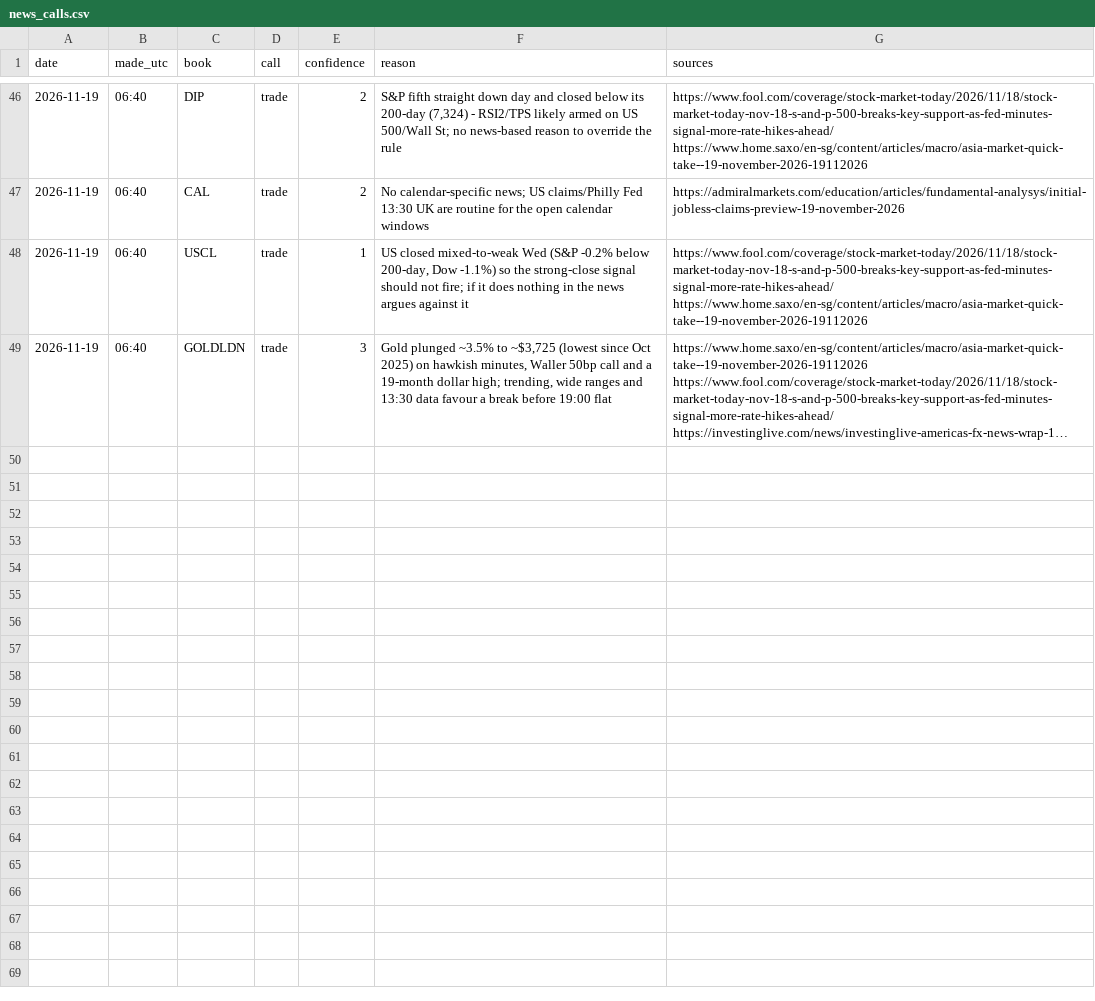
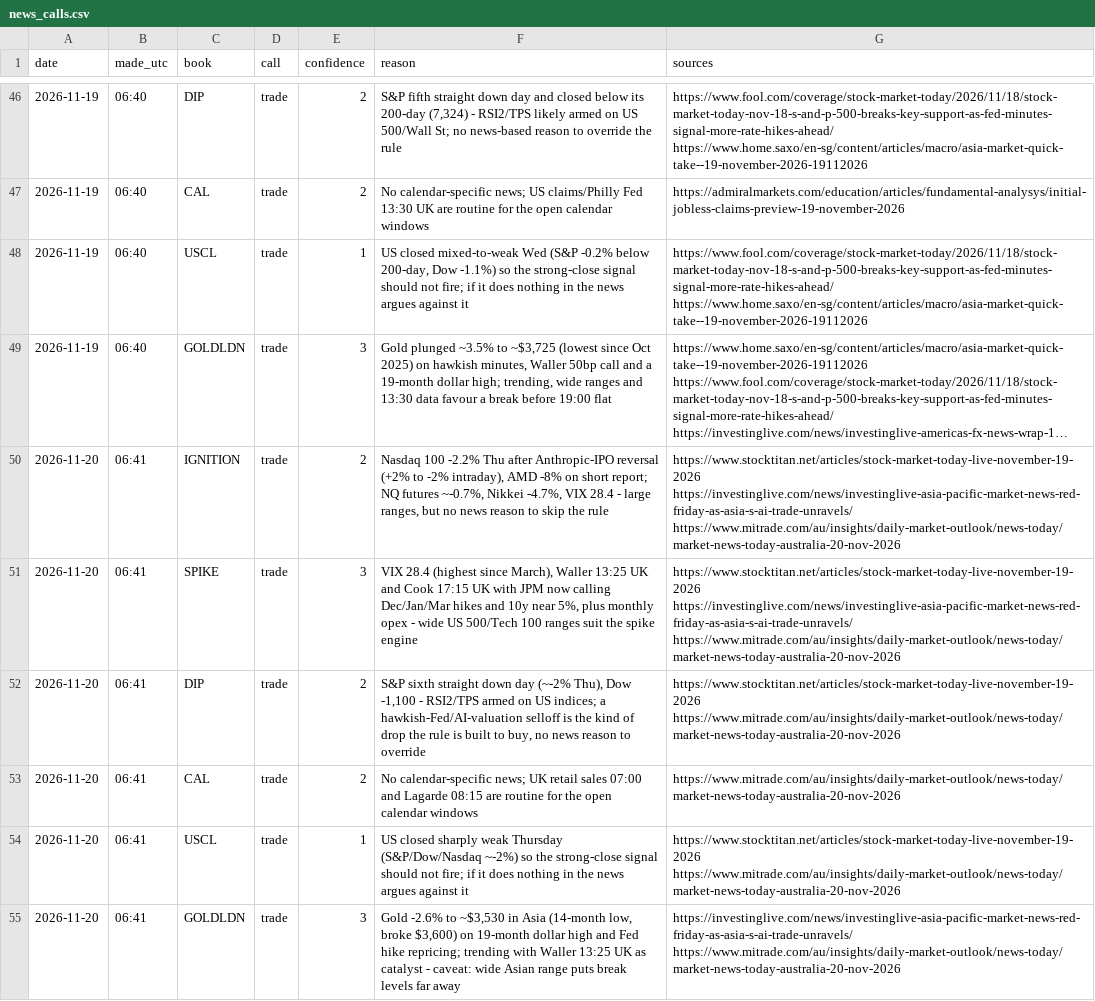
Before and after one commit to davekirk83-stack/qlab, a CSV file: runs/news_calls.csv, drawn as a sheet; only a part is shown, gaps mark what is left out; long unchanged cells end in …; the diff names each change by its address in the sheet, - before the commit and + after, or states it on an @@ line.

```diff
--- a/runs/news_calls.csv
+++ b/runs/news_calls.csv
+row 50: 2026-11-20 | 06:41 | IGNITION | trade | 2 | Nasdaq 100 -2.2% Thu after Anthropic-IPO reversal (+2% to -2% intraday), AMD -8% on short report; NQ futures ~-0.7%, Nikkei -4.7%, VIX 28.4 - large ranges, but no news reason to skip the rule | https://www.stocktitan.net/articles/stock-market-today-live-november-19-2026 https://investinglive.com/news/investinglive-asia-pacific-market-news-red-friday-as-asia-s-ai-trade-unravels/ https://www.mitrade.com/au/insights/daily-market-outlook/news-today/market-news-today-australia-20-nov-2026
+row 51: 2026-11-20 | 06:41 | SPIKE | trade | 3 | VIX 28.4 (highest since March), Waller 13:25 UK and Cook 17:15 UK with JPM now calling Dec/Jan/Mar hikes and 10y near 5%, plus monthly opex - wide US 500/Tech 100 ranges suit the spike engine | https://www.stocktitan.net/articles/stock-market-today-live-november-19-2026 https://investinglive.com/news/investinglive-asia-pacific-market-news-red-friday-as-asia-s-ai-trade-unravels/ https://www.mitrade.com/au/insights/daily-market-outlook/news-today/market-news-today-australia-20-nov-2026
+row 52: 2026-11-20 | 06:41 | DIP | trade | 2 | S&P sixth straight down day (~-2% Thu), Dow -1,100 - RSI2/TPS armed on US indices; a hawkish-Fed/AI-valuation selloff is the kind of drop the rule is built to buy, no news reason to override | https://www.stocktitan.net/articles/stock-market-today-live-november-19-2026 https://www.mitrade.com/au/insights/daily-market-outlook/news-today/market-news-today-australia-20-nov-2026
+row 53: 2026-11-20 | 06:41 | CAL | trade | 2 | No calendar-specific news; UK retail sales 07:00 and Lagarde 08:15 are routine for the open calendar windows | https://www.mitrade.com/au/insights/daily-market-outlook/news-today/market-news-today-australia-20-nov-2026
+row 54: 2026-11-20 | 06:41 | USCL | trade | 1 | US closed sharply weak Thursday (S&P/Dow/Nasdaq ~-2%) so the strong-close signal should not fire; if it does nothing in the news argues against it | https://www.stocktitan.net/articles/stock-market-today-live-november-19-2026 https://www.mitrade.com/au/insights/daily-market-outlook/news-today/market-news-today-australia-20-nov-2026
+row 55: 2026-11-20 | 06:41 | GOLDLDN | trade | 3 | Gold -2.6% to ~$3,530 in Asia (14-month low, broke $3,600) on 19-month dollar high and Fed hike repricing; trending with Waller 13:25 UK as catalyst - caveat: wide Asian range puts break levels far away | https://investinglive.com/news/investinglive-asia-pacific-market-news-red-friday-as-asia-s-ai-trade-unravels/ https://www.mitrade.com/au/insights/daily-market-outlook/news-today/market-news-today-australia-20-nov-2026
```
Also changed, not shown: 1 other file.
